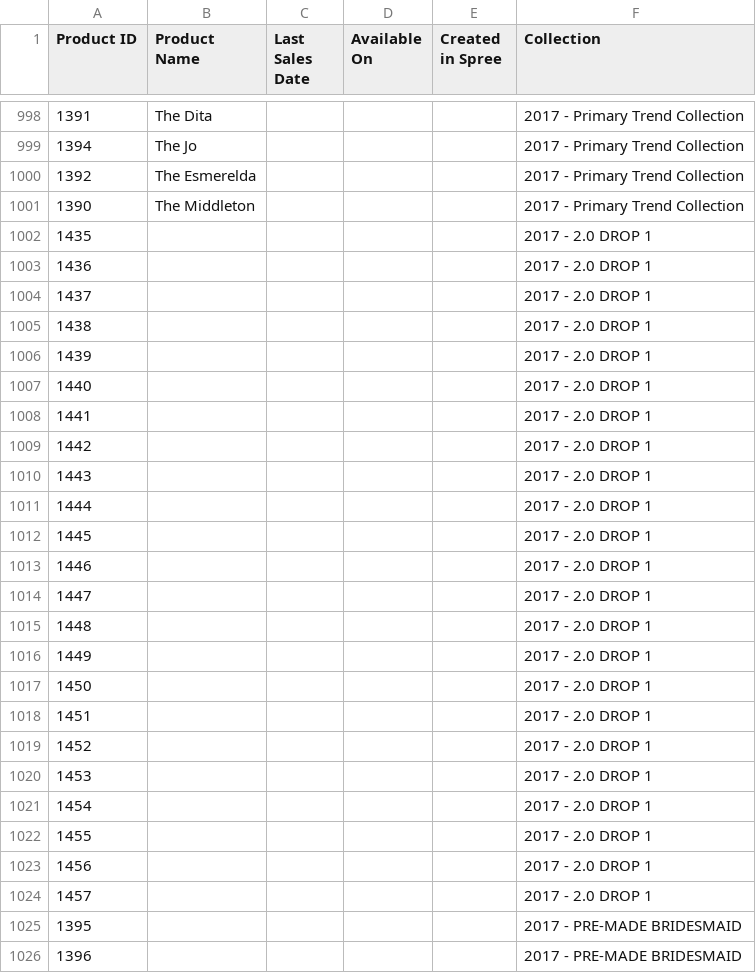
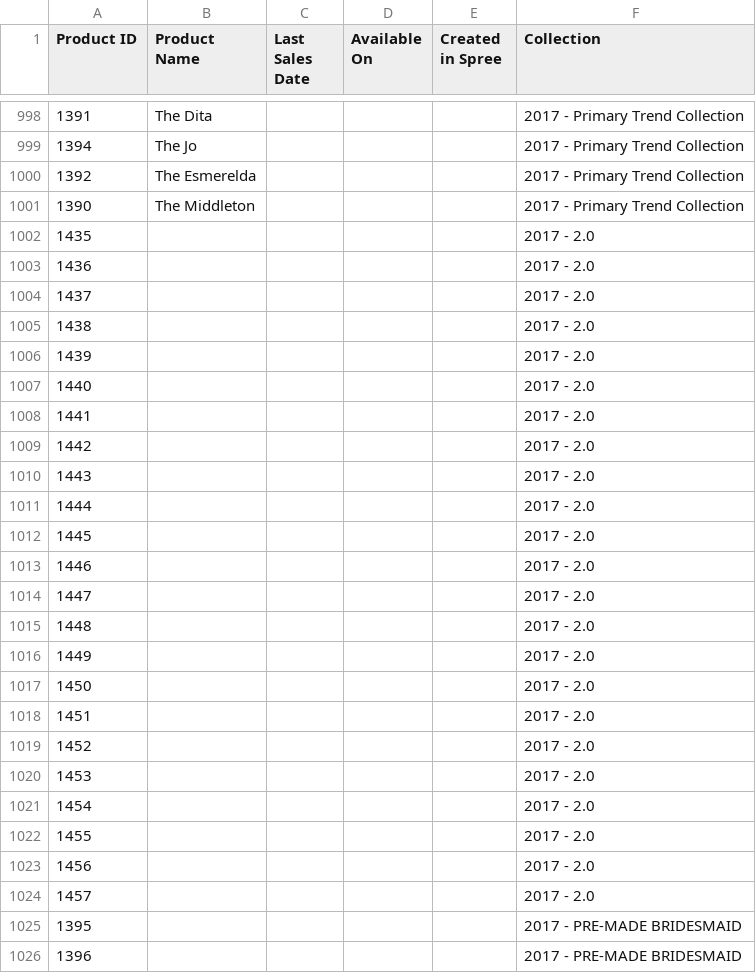
Before and after one commit to fameandpartners/analytics, a CSV file: ecommerce-performance/static-data/collections_2.csv, drawn as a sheet; only a part is shown, gaps mark what is left out; the diff covers the shown part only.

Commit message:
Add new 2.0 stuff and merge all drops to 2.0 collection

```diff
--- a/ecommerce-performance/static-data/collections_2.csv
+++ b/ecommerce-performance/static-data/collections_2.csv
@@ -1001,25 +1001,25 @@ Product ID,Product Name,Last Sales Date,Available On,Created in Spree,Collection
 1390,The Middleton,,,,2017 - Primary Trend Collection
-1435,,,,,2017 - 2.0 DROP 1
-1436,,,,,2017 - 2.0 DROP 1
-1437,,,,,2017 - 2.0 DROP 1
-1438,,,,,2017 - 2.0 DROP 1
-1439,,,,,2017 - 2.0 DROP 1
-1440,,,,,2017 - 2.0 DROP 1
-1441,,,,,2017 - 2.0 DROP 1
-1442,,,,,2017 - 2.0 DROP 1
-1443,,,,,2017 - 2.0 DROP 1
-1444,,,,,2017 - 2.0 DROP 1
-1445,,,,,2017 - 2.0 DROP 1
-1446,,,,,2017 - 2.0 DROP 1
-1447,,,,,2017 - 2.0 DROP 1
-1448,,,,,2017 - 2.0 DROP 1
-1449,,,,,2017 - 2.0 DROP 1
-1450,,,,,2017 - 2.0 DROP 1
-1451,,,,,2017 - 2.0 DROP 1
-1452,,,,,2017 - 2.0 DROP 1
-1453,,,,,2017 - 2.0 DROP 1
-1454,,,,,2017 - 2.0 DROP 1
-1455,,,,,2017 - 2.0 DROP 1
-1456,,,,,2017 - 2.0 DROP 1
-1457,,,,,2017 - 2.0 DROP 1
+1435,,,,,2017 - 2.0
+1436,,,,,2017 - 2.0
+1437,,,,,2017 - 2.0
+1438,,,,,2017 - 2.0
+1439,,,,,2017 - 2.0
+1440,,,,,2017 - 2.0
+1441,,,,,2017 - 2.0
+1442,,,,,2017 - 2.0
+1443,,,,,2017 - 2.0
+1444,,,,,2017 - 2.0
+1445,,,,,2017 - 2.0
+1446,,,,,2017 - 2.0
+1447,,,,,2017 - 2.0
+1448,,,,,2017 - 2.0
+1449,,,,,2017 - 2.0
+1450,,,,,2017 - 2.0
+1451,,,,,2017 - 2.0
+1452,,,,,2017 - 2.0
+1453,,,,,2017 - 2.0
+1454,,,,,2017 - 2.0
+1455,,,,,2017 - 2.0
+1456,,,,,2017 - 2.0
+1457,,,,,2017 - 2.0
 1395,,,,,2017 - PRE-MADE BRIDESMAID
```
Also changed, not shown: 60 added rows elsewhere in this file.
